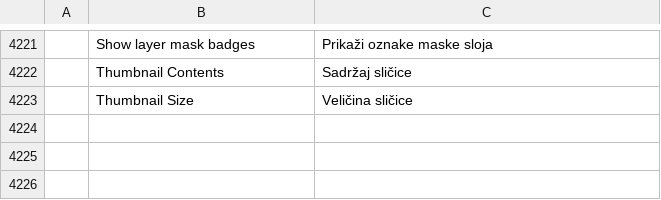
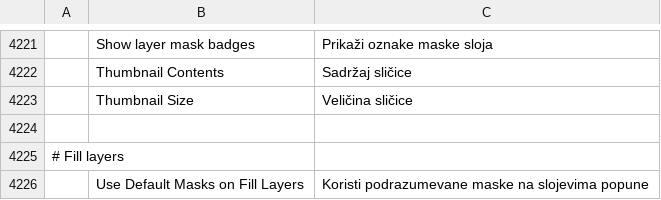
Before and after one commit to ChoqueCastroLD/capishot, a TSV file: crates/ui-egui/src/i18n/sr.tsv, drawn as a sheet; only a part is shown, gaps mark what is left out; the diff names each change by its address in the sheet, - before the commit and + after, or states it on an @@ line.

```diff
--- a/crates/ui-egui/src/i18n/sr.tsv
+++ b/crates/ui-egui/src/i18n/sr.tsv
+row 4224: (empty)
+row 4225: # Fill layers
+row 4226:  | Use Default Masks on Fill Layers | Koristi podrazumevane maske na slojevima popune
```
